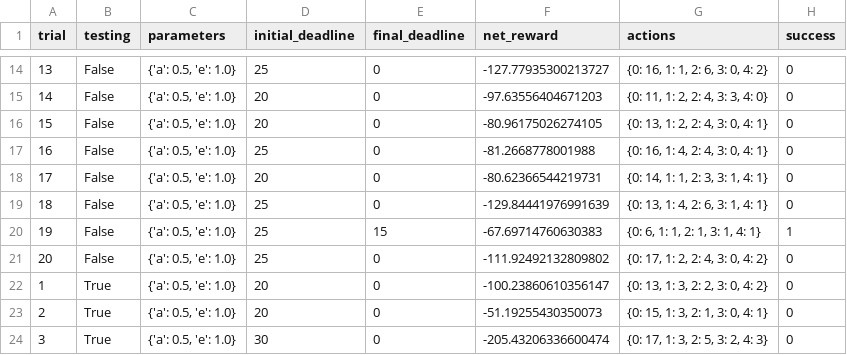
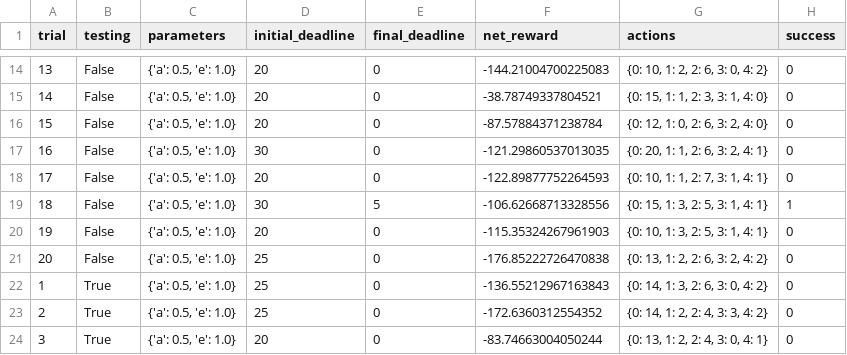
Before and after one commit to dgonzalez33/machine-learning, a CSV file: projects/smartcab/logs/sim_no-learning.csv, drawn as a sheet; only a part is shown, gaps mark what is left out; the diff covers the shown part only.

```diff
--- a/projects/smartcab/logs/sim_no-learning.csv
+++ b/projects/smartcab/logs/sim_no-learning.csv
@@ -14,11 +14,11 @@ trial,testing,parameters,initial_deadline,final_deadline,net_reward,actions,succ
-13,False,"{'a': 0.5, 'e': 1.0}",25,0,-127.77935300213727,"{0: 16, 1: 1, 2: 6, 3: 0, 4: 2}",0
-14,False,"{'a': 0.5, 'e': 1.0}",20,0,-97.63556404671203,"{0: 11, 1: 2, 2: 4, 3: 3, 4: 0}",0
-15,False,"{'a': 0.5, 'e': 1.0}",20,0,-80.96175026274105,"{0: 13, 1: 2, 2: 4, 3: 0, 4: 1}",0
-16,False,"{'a': 0.5, 'e': 1.0}",25,0,-81.2668778001988,"{0: 16, 1: 4, 2: 4, 3: 0, 4: 1}",0
-17,False,"{'a': 0.5, 'e': 1.0}",20,0,-80.62366544219731,"{0: 14, 1: 1, 2: 3, 3: 1, 4: 1}",0
-18,False,"{'a': 0.5, 'e': 1.0}",25,0,-129.84441976991639,"{0: 13, 1: 4, 2: 6, 3: 1, 4: 1}",0
-19,False,"{'a': 0.5, 'e': 1.0}",25,15,-67.69714760630383,"{0: 6, 1: 1, 2: 1, 3: 1, 4: 1}",1
-20,False,"{'a': 0.5, 'e': 1.0}",25,0,-111.92492132809802,"{0: 17, 1: 2, 2: 4, 3: 0, 4: 2}",0
-1,True,"{'a': 0.5, 'e': 1.0}",20,0,-100.23860610356147,"{0: 13, 1: 3, 2: 2, 3: 0, 4: 2}",0
-2,True,"{'a': 0.5, 'e': 1.0}",20,0,-51.19255430350073,"{0: 15, 1: 3, 2: 1, 3: 0, 4: 1}",0
-3,True,"{'a': 0.5, 'e': 1.0}",30,0,-205.43206336600474,"{0: 17, 1: 3, 2: 5, 3: 2, 4: 3}",0
+13,False,"{'a': 0.5, 'e': 1.0}",20,0,-144.21004700225083,"{0: 10, 1: 2, 2: 6, 3: 0, 4: 2}",0
+14,False,"{'a': 0.5, 'e': 1.0}",20,0,-38.78749337804521,"{0: 15, 1: 1, 2: 3, 3: 1, 4: 0}",0
+15,False,"{'a': 0.5, 'e': 1.0}",20,0,-87.57884371238784,"{0: 12, 1: 0, 2: 6, 3: 2, 4: 0}",0
+16,False,"{'a': 0.5, 'e': 1.0}",30,0,-121.29860537013035,"{0: 20, 1: 1, 2: 6, 3: 2, 4: 1}",0
+17,False,"{'a': 0.5, 'e': 1.0}",20,0,-122.89877752264593,"{0: 10, 1: 1, 2: 7, 3: 1, 4: 1}",0
+18,False,"{'a': 0.5, 'e': 1.0}",30,5,-106.62668713328556,"{0: 15, 1: 3, 2: 5, 3: 1, 4: 1}",1
+19,False,"{'a': 0.5, 'e': 1.0}",20,0,-115.35324267961903,"{0: 10, 1: 3, 2: 5, 3: 1, 4: 1}",0
+20,False,"{'a': 0.5, 'e': 1.0}",25,0,-176.85222726470838,"{0: 13, 1: 2, 2: 6, 3: 2, 4: 2}",0
+1,True,"{'a': 0.5, 'e': 1.0}",25,0,-136.55212967163843,"{0: 14, 1: 3, 2: 6, 3: 0, 4: 2}",0
+2,True,"{'a': 0.5, 'e': 1.0}",25,0,-172.6360312554352,"{0: 14, 1: 2, 2: 4, 3: 3, 4: 2}",0
+3,True,"{'a': 0.5, 'e': 1.0}",20,0,-83.74663004050244,"{0: 13, 1: 2, 2: 4, 3: 0, 4: 1}",0
```
Also changed, not shown: 56 edited cells elsewhere in this file, 8 other files.
